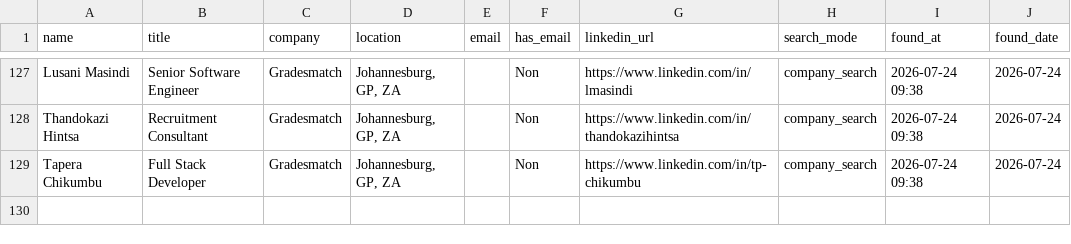
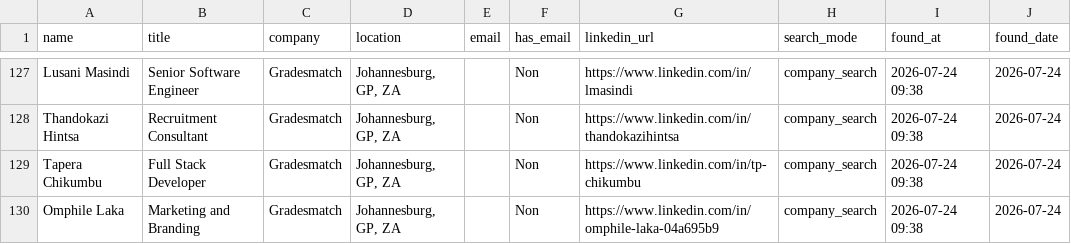
Before and after one commit to DhekerDerouich/TUTTOP-Agent-AI-2026, a CSV file: agent_identification/data/contacts_rocketreach.csv, drawn as a sheet; only a part is shown, gaps mark what is left out.

Commit message:
Sync contacts (129 rows)

```diff
--- a/agent_identification/data/contacts_rocketreach.csv
+++ b/agent_identification/data/contacts_rocketreach.csv
@@ -129 +129,2 @@ Thandokazi Hintsa,Recruitment Consultant,Gradesmatch,"Johannesburg, GP, ZA",,Non
 Tapera Chikumbu,Full Stack Developer,Gradesmatch,"Johannesburg, GP, ZA",,Non,https://www.linkedin.com/in/tp-chikumbu,company_search,2026-07-24 09:38,2026-07-24
+Omphile Laka,Marketing and Branding,Gradesmatch,"Johannesburg, GP, ZA",,Non,https://www.linkedin.com/in/omphile-laka-04a695b9,company_search,2026-07-24 09:38,2026-07-24
```
